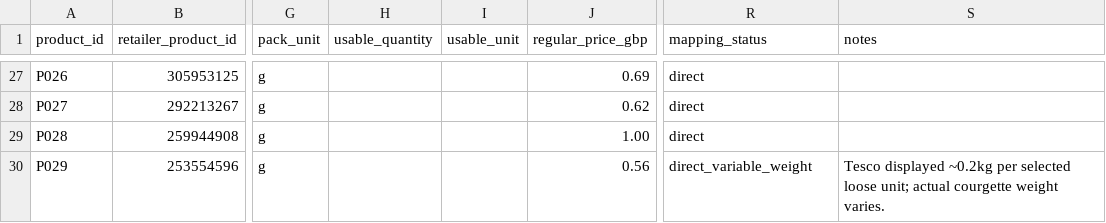
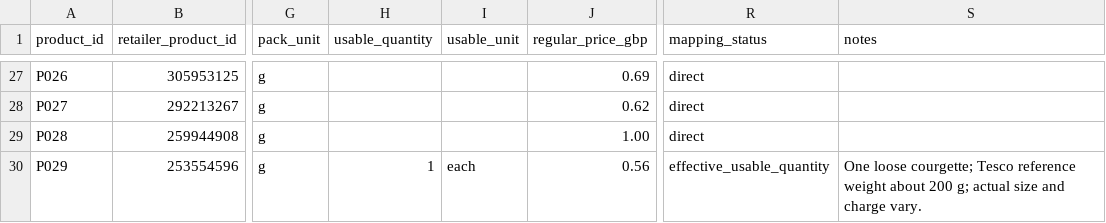
Before and after one commit to hassambashir/grocery-optimiser, a CSV file: data/products.csv, drawn as a sheet; only a part is shown, gaps mark what is left out; the diff covers the shown part only; the diff names each change by its address in the sheet, - before the commit and + after, or states it on an @@ line.

Commit message:
Align courgette usable counts and baking potato weight estimates with recipe model

```diff
--- a/data/products.csv
+++ b/data/products.csv
-H30 (usable_quantity): (empty)
+H30 (usable_quantity): 1
-I30 (usable_unit): (empty)
+I30 (usable_unit): each
-R30 (mapping_status): direct_variable_weight
+R30 (mapping_status): effective_usable_quantity
-S30 (notes): Tesco displayed ~0.2kg per selected loose unit; actual courgette weight varies.
+S30 (notes): One loose courgette; Tesco reference weight about 200 g; actual size and charge vary.
```
Also changed, not shown: 5 edited cells elsewhere in this file.
